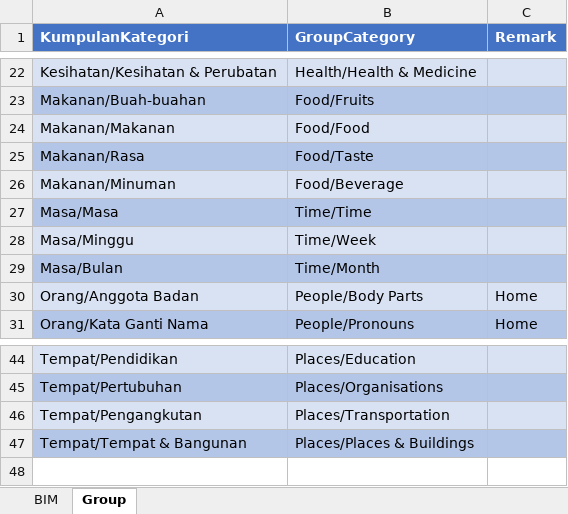
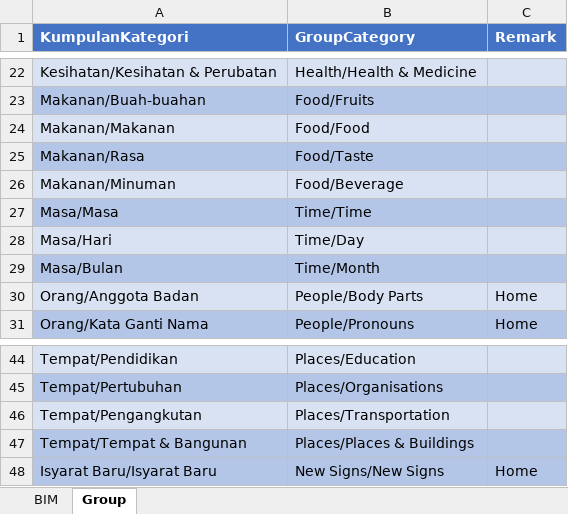
Before and after one commit to malaysiafederationofthedeaf/ggb-mfd-project, an Excel workbook: public/assets/BIM.xlsx, sheet Group, drawn as a sheet; only a part is shown, gaps mark what is left out; values as stored, in another font and other column widths than the file's, no borders; charts and pictures not drawn; removed rows and columns are numbered as before the commit, all else as after; the diff names each change by its address in the sheet, - before the commit and + after, or states it on an @@ line.

Commit message:
added a special category - 'New Signs' in home page, categories page

```diff
--- a/public/assets/BIM.xlsx (sheet Group)
+++ b/public/assets/BIM.xlsx (sheet Group)
-row 28: Masa/Minggu | Time/Week
+row 28: Masa/Hari | Time/Day
+row 48: Isyarat Baru/Isyarat Baru | New Signs/New Signs | Home
```
Also changed, not shown: sheet BIM, 10 other files.
